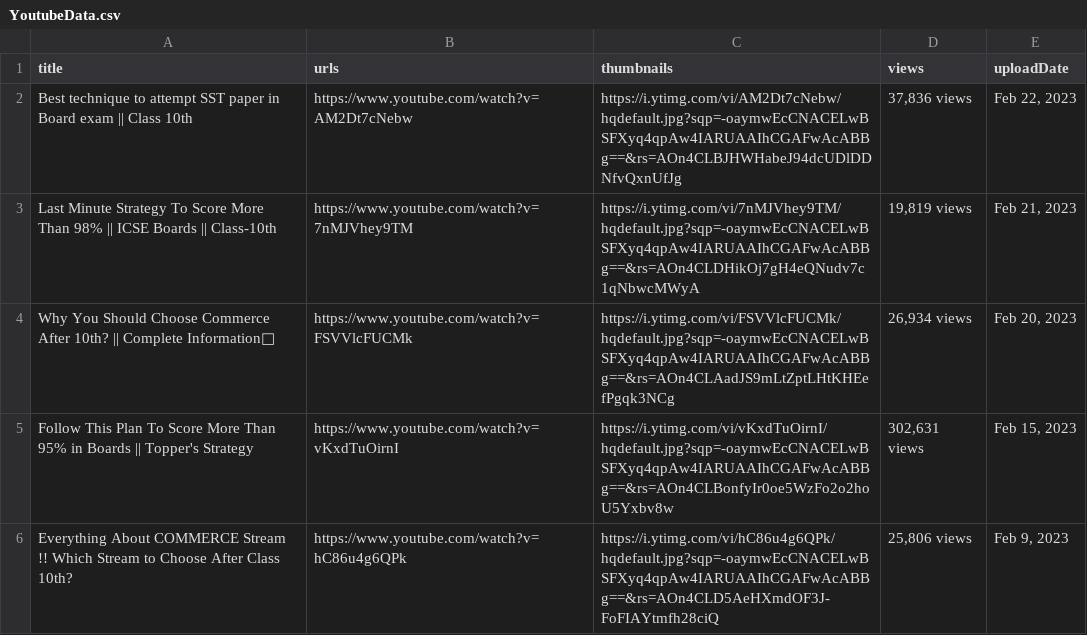
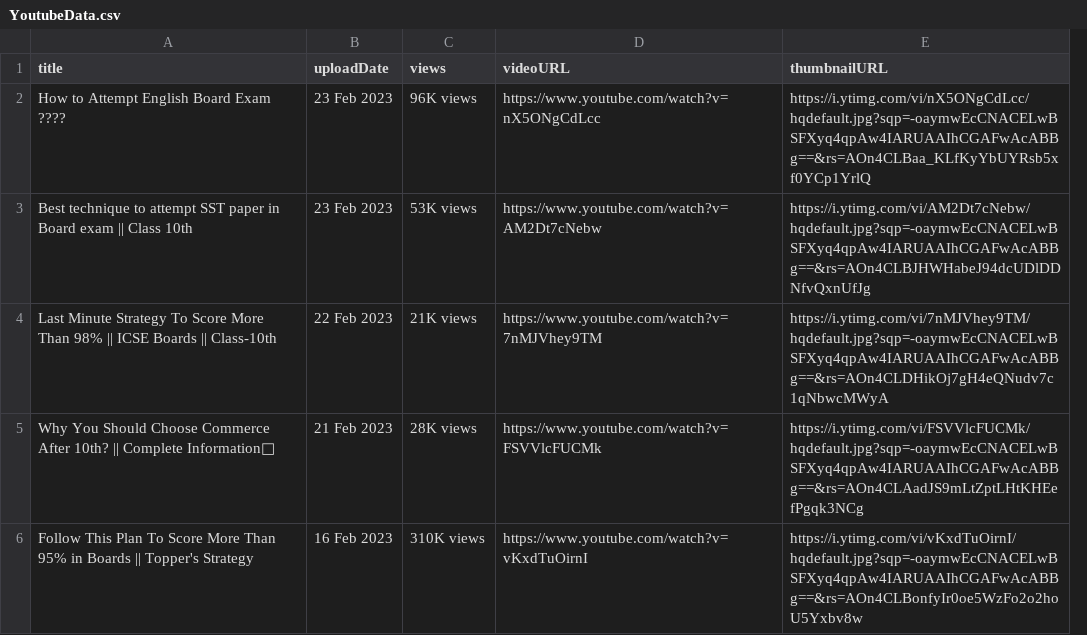
Before and after one commit to utkarshg1/PWSkills-Assignments, a CSV file: Assignment 21 - 22 February 2023/YoutubeData.csv, drawn as a sheet; removed rows and columns are numbered as before the commit, all else as after; the diff names each change by its address in the sheet, - before the commit and + after, or states it on an @@ line.

Commit message:
Assignment 21 updated

```diff
--- a/Assignment 21 - 22 February 2023/YoutubeData.csv
+++ b/Assignment 21 - 22 February 2023/YoutubeData.csv
+column B (uploadDate), rows 3-6: 23 Feb 2023 | 22 Feb 2023 | 21 Feb 2023 | 16 Feb 2023
+column C (views), rows 3-6: 53K views | 21K views | 28K views | 310K views
-column D (views), rows 2-5: 37,836 views | 19,819 views | 26,934 views | 302,631 views
-column E (uploadDate), rows 2-5: Feb 22, 2023 | Feb 21, 2023 | Feb 20, 2023 | Feb 15, 2023
-D1: urls
+D1: videoURL
-E1: thumbnails
+E1: thumbnailURL
+row 2: How to Attempt English Board Exam ???? | 23 Feb 2023 | 96K views | https://www.youtube.com/watch?v=nX5ONgCdLcc | https://i.ytimg.com/vi/nX5ONgCdLcc/hqdefault.jpg?sqp=-oaymwEcCNACELwBSFXyq4qpAw4IARUAAIhCGAFwAcABBg==&rs=AOn4CLBaa_KLfKyYbUYRsb5xf0YCp1YrlQ
-row 6: Everything About COMMERCE Stream !! Which Stream to Choose After Class 10th? | https://www.youtube.com/watch?v=hC86u4g6QPk | https://i.ytimg.com/vi/hC86u4g6QPk/hqdefault.jpg?sqp=-oaymwEcCNACELwBSFXyq4qpAw4IARUAAIhCGAFwAcABBg==&rs=AOn4CLD5AeHXmdOF3J-FoFIAYtmfh28ciQ | 25,806 views | Feb 9, 2023
```
Also changed, not shown: 3 other files.
